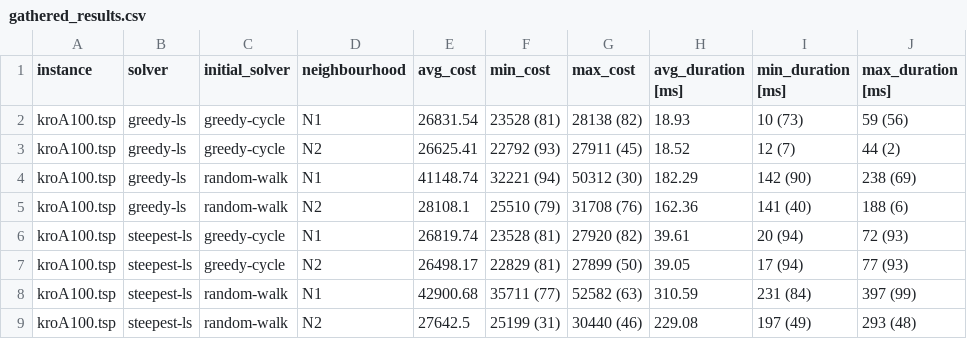
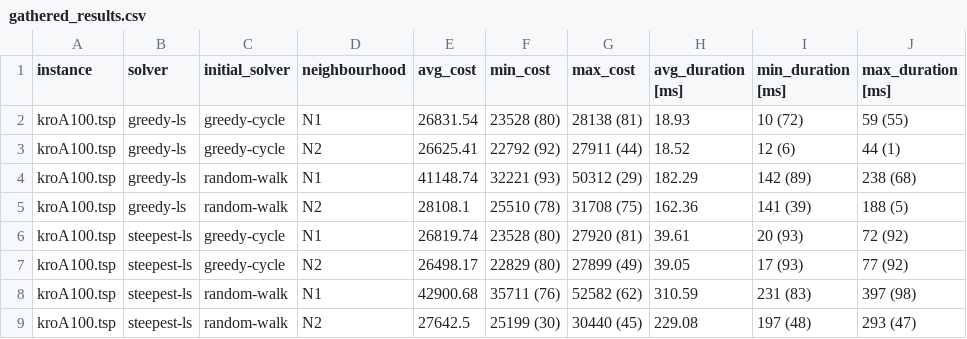
Before and after one commit to Drske/IMO, a CSV file: lab2/testing/gathered_results.csv, drawn as a sheet; only a part is shown; the diff covers the shown part only.

```diff
--- a/lab2/testing/gathered_results.csv
+++ b/lab2/testing/gathered_results.csv
@@ -1,9 +1,9 @@
 instance,solver,initial_solver,neighbourhood,avg_cost,min_cost,max_cost,avg_duration [ms],min_duration [ms],max_duration [ms]
-kroA100.tsp,greedy-ls,greedy-cycle,N1,26831.54,23528 (81),28138 (82),18.93,10 (73),59 (56)
-kroA100.tsp,greedy-ls,greedy-cycle,N2,26625.41,22792 (93),27911 (45),18.52,12 (7),44 (2)
-kroA100.tsp,greedy-ls,random-walk,N1,41148.74,32221 (94),50312 (30),182.29,142 (90),238 (69)
-kroA100.tsp,greedy-ls,random-walk,N2,28108.1,25510 (79),31708 (76),162.36,141 (40),188 (6)
-kroA100.tsp,steepest-ls,greedy-cycle,N1,26819.74,23528 (81),27920 (82),39.61,20 (94),72 (93)
-kroA100.tsp,steepest-ls,greedy-cycle,N2,26498.17,22829 (81),27899 (50),39.05,17 (94),77 (93)
-kroA100.tsp,steepest-ls,random-walk,N1,42900.68,35711 (77),52582 (63),310.59,231 (84),397 (99)
-kroA100.tsp,steepest-ls,random-walk,N2,27642.5,25199 (31),30440 (46),229.08,197 (49),293 (48)
+kroA100.tsp,greedy-ls,greedy-cycle,N1,26831.54,23528 (80),28138 (81),18.93,10 (72),59 (55)
+kroA100.tsp,greedy-ls,greedy-cycle,N2,26625.41,22792 (92),27911 (44),18.52,12 (6),44 (1)
+kroA100.tsp,greedy-ls,random-walk,N1,41148.74,32221 (93),50312 (29),182.29,142 (89),238 (68)
+kroA100.tsp,greedy-ls,random-walk,N2,28108.1,25510 (78),31708 (75),162.36,141 (39),188 (5)
+kroA100.tsp,steepest-ls,greedy-cycle,N1,26819.74,23528 (80),27920 (81),39.61,20 (93),72 (92)
+kroA100.tsp,steepest-ls,greedy-cycle,N2,26498.17,22829 (80),27899 (49),39.05,17 (93),77 (92)
+kroA100.tsp,steepest-ls,random-walk,N1,42900.68,35711 (76),52582 (62),310.59,231 (83),397 (98)
+kroA100.tsp,steepest-ls,random-walk,N2,27642.5,25199 (30),30440 (45),229.08,197 (48),293 (47)
```
Also changed, not shown: 32 edited cells elsewhere in this file, 2 other files.
